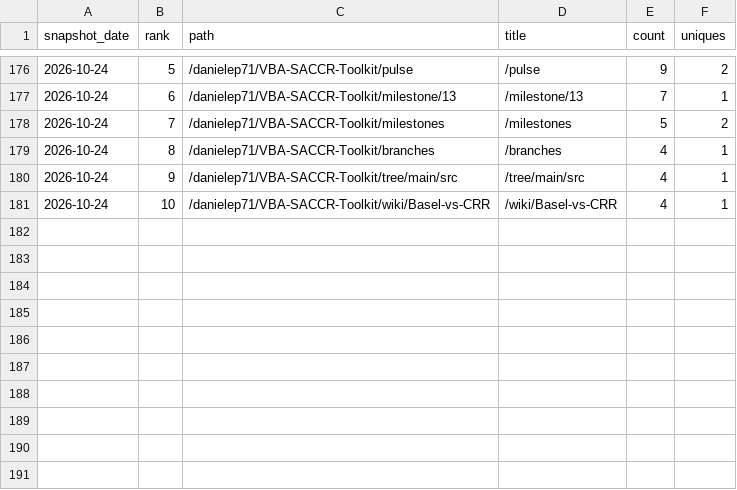
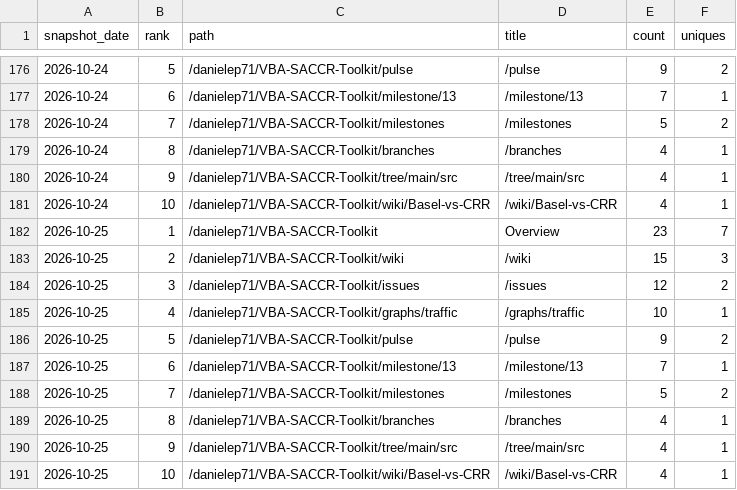
Before and after one commit to danielep71/K-SACCR, a CSV file: data/popular_paths.csv, drawn as a sheet; only a part is shown, gaps mark what is left out; the diff names each change by its address in the sheet, - before the commit and + after, or states it on an @@ line.

```diff
--- a/data/popular_paths.csv
+++ b/data/popular_paths.csv
+row 182: 2026-10-25 | 1 | /danielep71/VBA-SACCR-Toolkit | Overview | 23 | 7
+row 183: 2026-10-25 | 2 | /danielep71/VBA-SACCR-Toolkit/wiki | /wiki | 15 | 3
+row 184: 2026-10-25 | 3 | /danielep71/VBA-SACCR-Toolkit/issues | /issues | 12 | 2
+row 185: 2026-10-25 | 4 | /danielep71/VBA-SACCR-Toolkit/graphs/traffic | /graphs/traffic | 10 | 1
+row 186: 2026-10-25 | 5 | /danielep71/VBA-SACCR-Toolkit/pulse | /pulse | 9 | 2
+row 187: 2026-10-25 | 6 | /danielep71/VBA-SACCR-Toolkit/milestone/13 | /milestone/13 | 7 | 1
+row 188: 2026-10-25 | 7 | /danielep71/VBA-SACCR-Toolkit/milestones | /milestones | 5 | 2
+row 189: 2026-10-25 | 8 | /danielep71/VBA-SACCR-Toolkit/branches | /branches | 4 | 1
+row 190: 2026-10-25 | 9 | /danielep71/VBA-SACCR-Toolkit/tree/main/src | /tree/main/src | 4 | 1
+row 191: 2026-10-25 | 10 | /danielep71/VBA-SACCR-Toolkit/wiki/Basel-vs-CRR | /wiki/Basel-vs-CRR | 4 | 1
```
Also changed, not shown: data/referrers.csv, data/traffic.csv, 3 other files.
